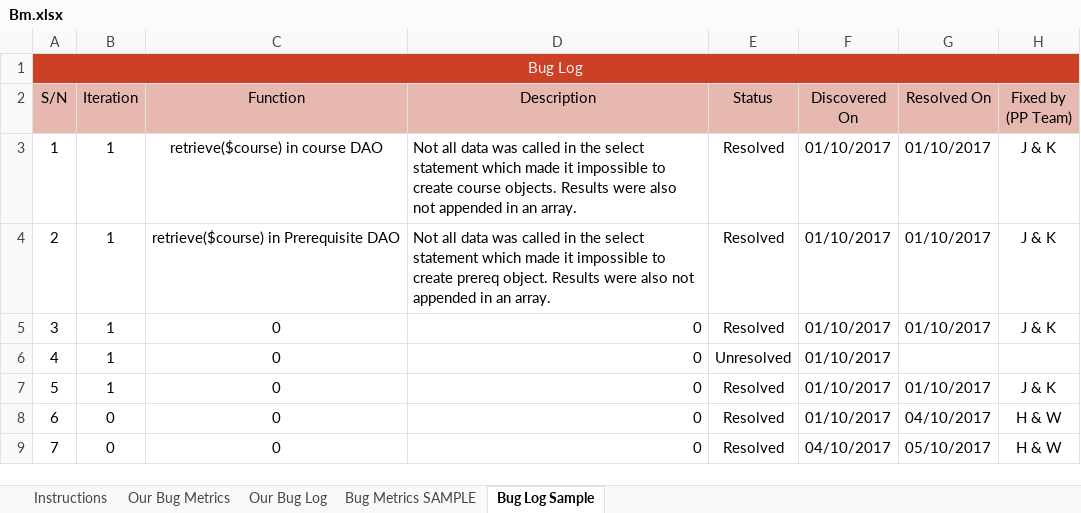
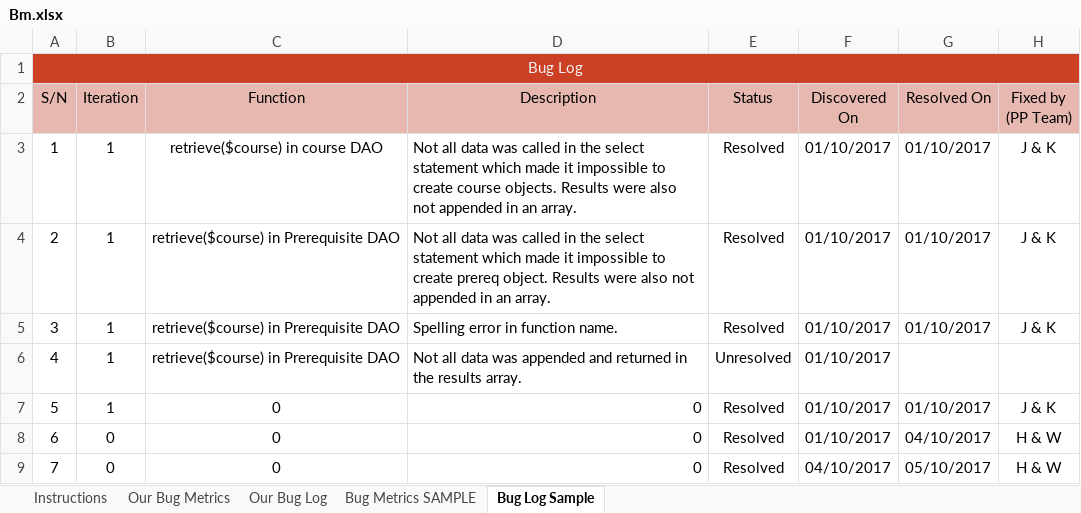
Before and after one commit to one-ice/IS212-Software-Project-Management, an Excel workbook: metrics/Bm.xlsx, sheet Bug Log Sample, drawn as a sheet; only a part is shown; values as stored, in another font and other column widths than the file's, no borders; conditional formats not drawn; the diff names each change by its address in the sheet, - before the commit and + after, or states it on an @@ line.

```diff
--- a/metrics/Bm.xlsx (sheet Bug Log Sample)
+++ b/metrics/Bm.xlsx (sheet Bug Log Sample)
-C5:C6 (Function): 0
+C5:C6 (Function): retrieve($course) in Prerequisite DAO
-D5 (Description): 0
+D5 (Description): Spelling error in function name.
-D6 (Description): 0
+D6 (Description): Not all data was appended and returned in the results array.
```
Also changed, not shown: sheet Our Bug Metrics.
